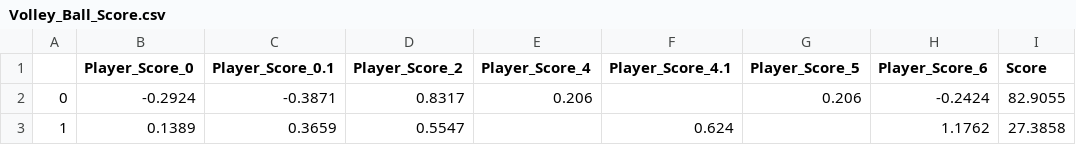
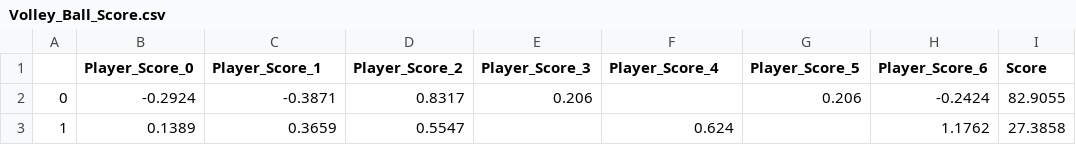
Before and after one commit to Hanuro/supervised-learning-midterm, a CSV file: Volley_Ball_Score.csv, drawn as a sheet; only a part is shown; the diff names each change by its address in the sheet, - before the commit and + after, or states it on an @@ line.

```diff
--- a/Volley_Ball_Score.csv
+++ b/Volley_Ball_Score.csv
-C1: Player_Score_0.1
+C1: Player_Score_1
-E1: Player_Score_4
+E1: Player_Score_3
-F1: Player_Score_4.1
+F1: Player_Score_4
```
Also changed, not shown: 1 other file.
